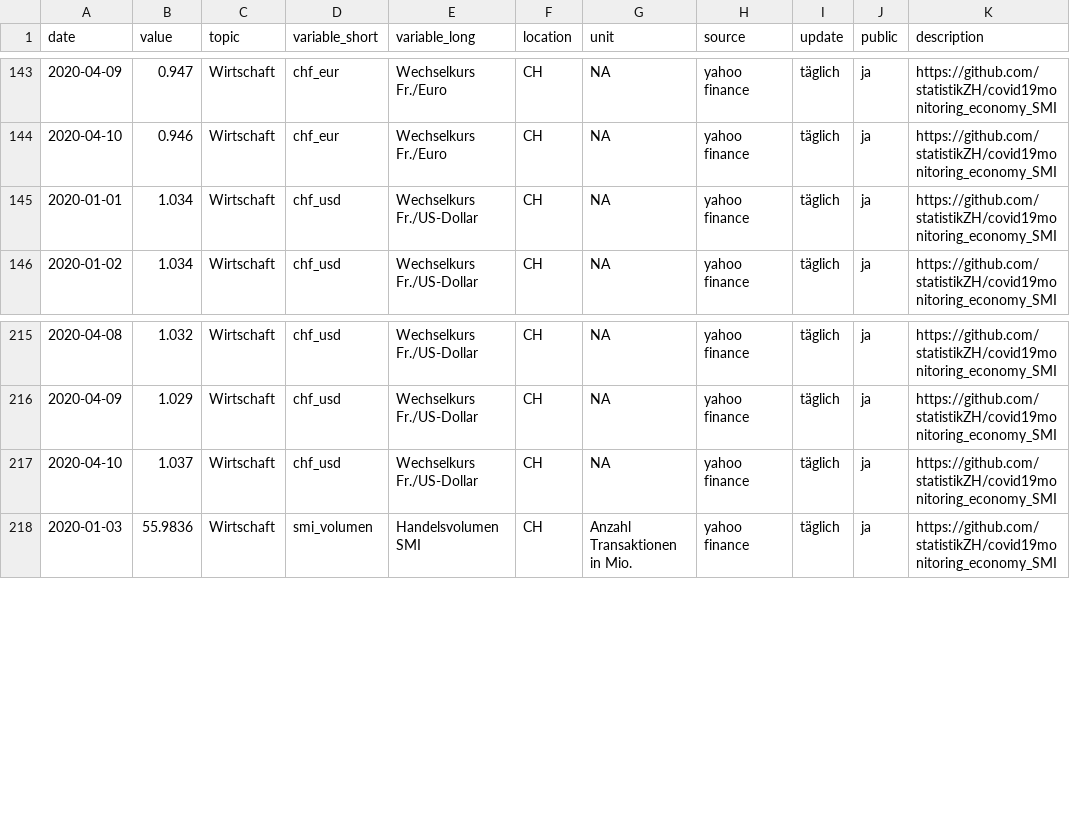
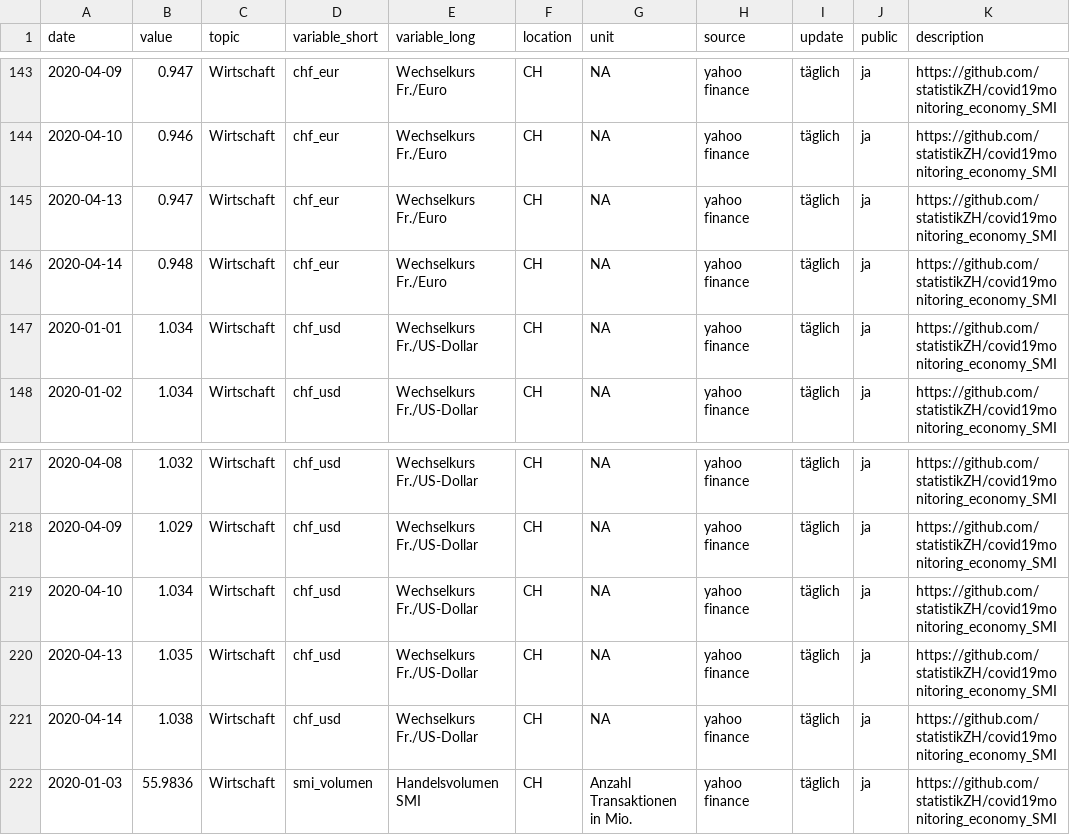
Before and after one commit to statistikZH/covid19monitoring_economy_SMI, a CSV file: Economy_SMI.csv, drawn as a sheet; only a part is shown, gaps mark what is left out.

Commit message:
update 14.4.

```diff
--- a/Economy_SMI.csv
+++ b/Economy_SMI.csv
@@ -144,2 +144,4 @@
 2020-04-10,0.946,"Wirtschaft","chf_eur","Wechselkurs Fr./Euro","CH",NA,"yahoo finance","täglich","ja","https://github.com/statistikZH/covid19monitoring_economy_SMI"
+2020-04-13,0.947,"Wirtschaft","chf_eur","Wechselkurs Fr./Euro","CH",NA,"yahoo finance","täglich","ja","https://github.com/statistikZH/covid19monitoring_economy_SMI"
+2020-04-14,0.948,"Wirtschaft","chf_eur","Wechselkurs Fr./Euro","CH",NA,"yahoo finance","täglich","ja","https://github.com/statistikZH/covid19monitoring_economy_SMI"
 2020-01-01,1.034,"Wirtschaft","chf_usd","Wechselkurs Fr./US-Dollar","CH",NA,"yahoo finance","täglich","ja","https://github.com/statistikZH/covid19monitoring_economy_SMI"
@@ -216,3 +218,5 @@
 2020-04-09,1.029,"Wirtschaft","chf_usd","Wechselkurs Fr./US-Dollar","CH",NA,"yahoo finance","täglich","ja","https://github.com/statistikZH/covid19monitoring_economy_SMI"
-2020-04-10,1.037,"Wirtschaft","chf_usd","Wechselkurs Fr./US-Dollar","CH",NA,"yahoo finance","täglich","ja","https://github.com/statistikZH/covid19monitoring_economy_SMI"
+2020-04-10,1.034,"Wirtschaft","chf_usd","Wechselkurs Fr./US-Dollar","CH",NA,"yahoo finance","täglich","ja","https://github.com/statistikZH/covid19monitoring_economy_SMI"
+2020-04-13,1.035,"Wirtschaft","chf_usd","Wechselkurs Fr./US-Dollar","CH",NA,"yahoo finance","täglich","ja","https://github.com/statistikZH/covid19monitoring_economy_SMI"
+2020-04-14,1.038,"Wirtschaft","chf_usd","Wechselkurs Fr./US-Dollar","CH",NA,"yahoo finance","täglich","ja","https://github.com/statistikZH/covid19monitoring_economy_SMI"
 2020-01-03,55.9836,"Wirtschaft","smi_volumen","Handelsvolumen SMI","CH","Anzahl Transaktionen in Mio.","yahoo finance","täglich","ja","https://github.com/statistikZH/covid19monitoring_economy_SMI"
```
